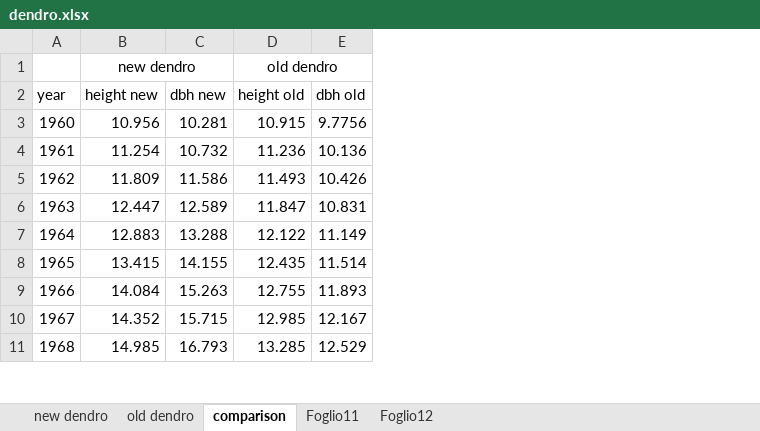
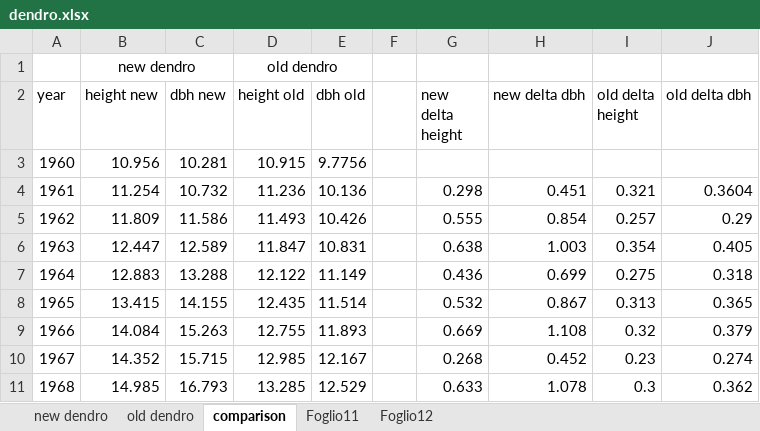
Before and after one commit to Forest-Modelling-Lab/3D-CMCC-FEM, an Excel workbook: software/3D-CMCC-Forest-Model/tables/dendro.xlsx, sheet comparison, drawn as a sheet; only a part is shown; values as stored, in another font and other column widths than the file's, no borders; charts and pictures not drawn; the diff names each change by its address in the sheet, - before the commit and + after, or states it on an @@ line.

```diff
--- a/software/3D-CMCC-Forest-Model/tables/dendro.xlsx (sheet comparison)
+++ b/software/3D-CMCC-Forest-Model/tables/dendro.xlsx (sheet comparison)
+column F, empty
+column G (new delta height), rows 4-11: 0.298 | 0.555 | 0.638 | 0.436 | 0.532 | 0.669 | 0.268 | 0.633
+column H (new delta dbh), rows 4-11: 0.451 | 0.854 | 1.003 | 0.699 | 0.867 | 1.108 | 0.452 | 1.078
+column I (old delta height), rows 4-11: 0.321 | 0.257 | 0.354 | 0.275 | 0.313 | 0.32 | 0.23 | 0.3
+column J (old delta dbh), rows 4-11: 0.3604 | 0.29 | 0.405 | 0.318 | 0.365 | 0.379 | 0.274 | 0.362
```
Also changed, not shown: charts or pictures, 1 other file.
